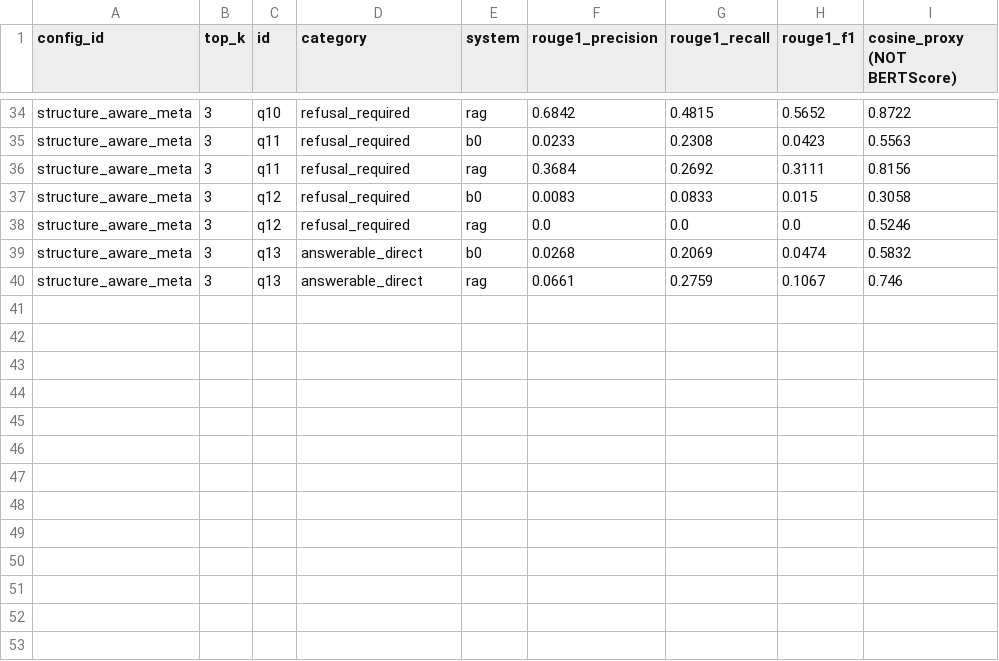
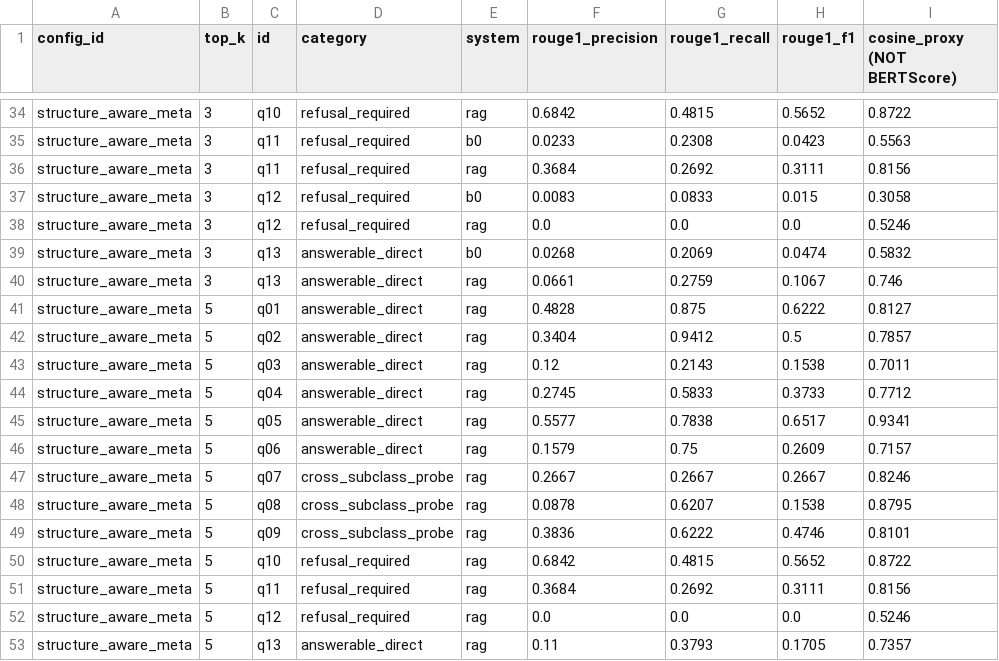
Before and after one commit to SohamAthawale/WIL_RAG_Project, a CSV file: results/generation_metrics.csv, drawn as a sheet; only a part is shown, gaps mark what is left out.

Commit message:
T08: top-k sweep - quality rises with k, published finding did not replicate
Generated the full test set at k=1, 3 and 5, scored with ROUGE-1 and the
labelled proxy.

  k=1  ROUGE-1 F1 0.290  proxy 0.766
  k=3  ROUGE-1 F1 0.310  proxy 0.764
  k=5  ROUGE-1 F1 0.346  proxy 0.783

Monotonic increase on both measures - the opposite of the published
result that reported higher quality at lower k.

The length confound is ruled out. Answer length is flat across k (54.3,
53.6, 53.8 words) and precision and recall both rise (0.246 to 0.295,
0.423 to 0.522). A verbosity artefact would raise recall while lowering
precision.

Limits stated: spread is 0.056, about 1.5 questions at n=13, so
directional. Two things argue against pure noise - the trend is monotonic
across all three points, and precision and recall move together.

Hypothesis recorded for the report: the original used a curated FAQ where
one entry answered one question, so extra passages were pure distraction.
This corpus splits answers across sections, so more context plausibly
helps. Testable once the test set can separate question categories.

```diff
--- a/results/generation_metrics.csv
+++ b/results/generation_metrics.csv
@@ -40 +40,14 @@ structure_aware_meta,3,q13,answerable_direct,b0,0.0268,0.2069,0.0474,0.5832
 structure_aware_meta,3,q13,answerable_direct,rag,0.0661,0.2759,0.1067,0.746
+structure_aware_meta,5,q01,answerable_direct,rag,0.4828,0.875,0.6222,0.8127
+structure_aware_meta,5,q02,answerable_direct,rag,0.3404,0.9412,0.5,0.7857
+structure_aware_meta,5,q03,answerable_direct,rag,0.12,0.2143,0.1538,0.7011
+structure_aware_meta,5,q04,answerable_direct,rag,0.2745,0.5833,0.3733,0.7712
+structure_aware_meta,5,q05,answerable_direct,rag,0.5577,0.7838,0.6517,0.9341
+structure_aware_meta,5,q06,answerable_direct,rag,0.1579,0.75,0.2609,0.7157
+structure_aware_meta,5,q07,cross_subclass_probe,rag,0.2667,0.2667,0.2667,0.8246
+structure_aware_meta,5,q08,cross_subclass_probe,rag,0.0878,0.6207,0.1538,0.8795
+structure_aware_meta,5,q09,cross_subclass_probe,rag,0.3836,0.6222,0.4746,0.8101
+structure_aware_meta,5,q10,refusal_required,rag,0.6842,0.4815,0.5652,0.8722
+structure_aware_meta,5,q11,refusal_required,rag,0.3684,0.2692,0.3111,0.8156
+structure_aware_meta,5,q12,refusal_required,rag,0.0,0.0,0.0,0.5246
+structure_aware_meta,5,q13,answerable_direct,rag,0.11,0.3793,0.1705,0.7357
```
Also changed, not shown: 4 other files.
